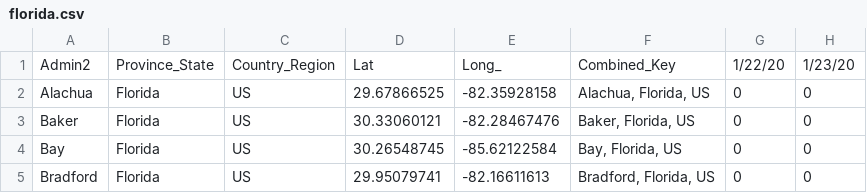
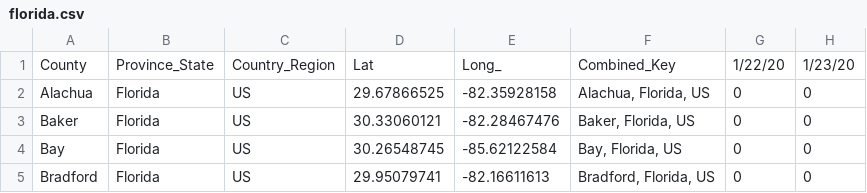
Before and after one commit to whvod/floridacovid19data, a CSV file: florida.csv, drawn as a sheet; only a part is shown; the diff names each change by its address in the sheet, - before the commit and + after, or states it on an @@ line.

```diff
--- a/florida.csv
+++ b/florida.csv
-A1: Admin2
+A1: County
```
Also changed, not shown: 1 other file.
